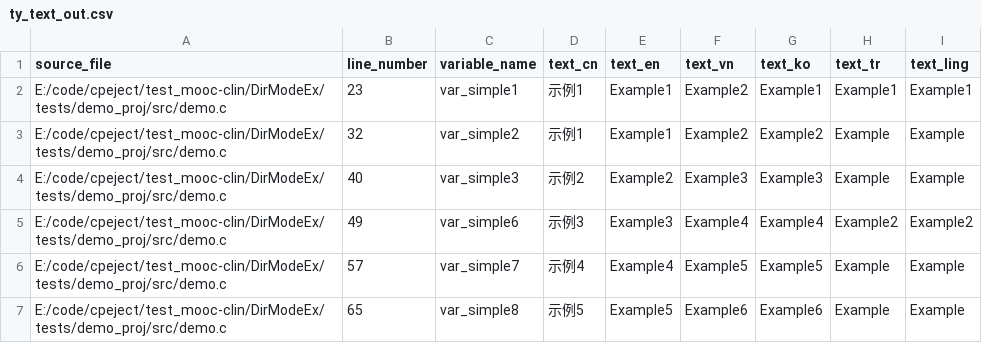
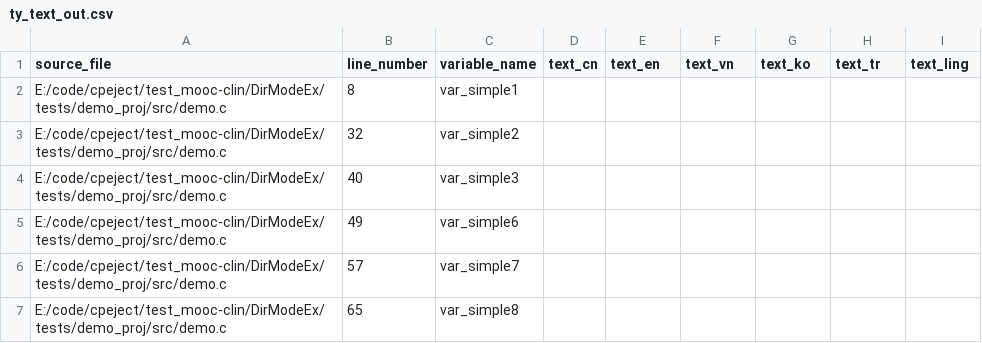
Before and after one commit to fenxue1/dirmake, a CSV file: DirModeEx/ty_text_out.csv, drawn as a sheet; only a part is shown; the diff covers the shown part only.

```diff
--- a/DirModeEx/ty_text_out.csv
+++ b/DirModeEx/ty_text_out.csv
@@ -1,7 +1,7 @@
 source_file,line_number,variable_name,text_cn,text_en,text_vn,text_ko,text_tr,text_ling
-"E:/code/cpeject/test_mooc-clin/DirModeEx/tests/demo_proj/src/demo.c","23","var_simple1","示例1","Example1","Example2","Example1","Example1","Example1"
-"E:/code/cpeject/test_mooc-clin/DirModeEx/tests/demo_proj/src/demo.c","32","var_simple2","示例1","Example1","Example2","Example2","Example","Example"
-"E:/code/cpeject/test_mooc-clin/DirModeEx/tests/demo_proj/src/demo.c","40","var_simple3","示例2","Example2","Example3","Example3","Example","Example"
-"E:/code/cpeject/test_mooc-clin/DirModeEx/tests/demo_proj/src/demo.c","49","var_simple6","示例3","Example3","Example4","Example4","Example2","Example2"
-"E:/code/cpeject/test_mooc-clin/DirModeEx/tests/demo_proj/src/demo.c","57","var_simple7","示例4","Example4","Example5","Example5","Example","Example"
-"E:/code/cpeject/test_mooc-clin/DirModeEx/tests/demo_proj/src/demo.c","65","var_simple8","示例5","Example5","Example6","Example6","Example","Example"
+"E:/code/cpeject/test_mooc-clin/DirModeEx/tests/demo_proj/src/demo.c","8","var_simple1","","","","","",""
+"E:/code/cpeject/test_mooc-clin/DirModeEx/tests/demo_proj/src/demo.c","32","var_simple2","","","","","",""
+"E:/code/cpeject/test_mooc-clin/DirModeEx/tests/demo_proj/src/demo.c","40","var_simple3","","","","","",""
+"E:/code/cpeject/test_mooc-clin/DirModeEx/tests/demo_proj/src/demo.c","49","var_simple6","","","","","",""
+"E:/code/cpeject/test_mooc-clin/DirModeEx/tests/demo_proj/src/demo.c","57","var_simple7","","","","","",""
+"E:/code/cpeject/test_mooc-clin/DirModeEx/tests/demo_proj/src/demo.c","65","var_simple8","","","","","",""
```
Also changed, not shown: 4 added rows, 4 removed rows and 18 edited cells elsewhere in this file, DirModeEx/ty_text_arrays.csv, 16 other files.
